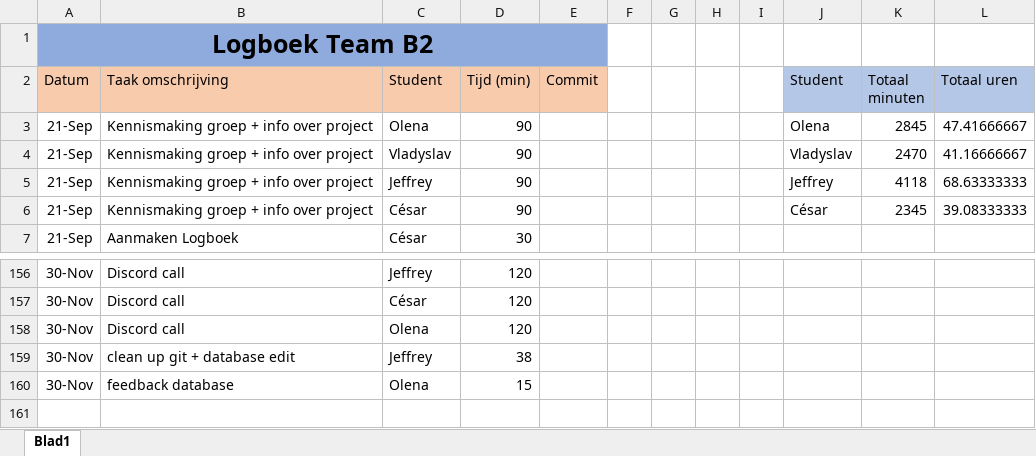
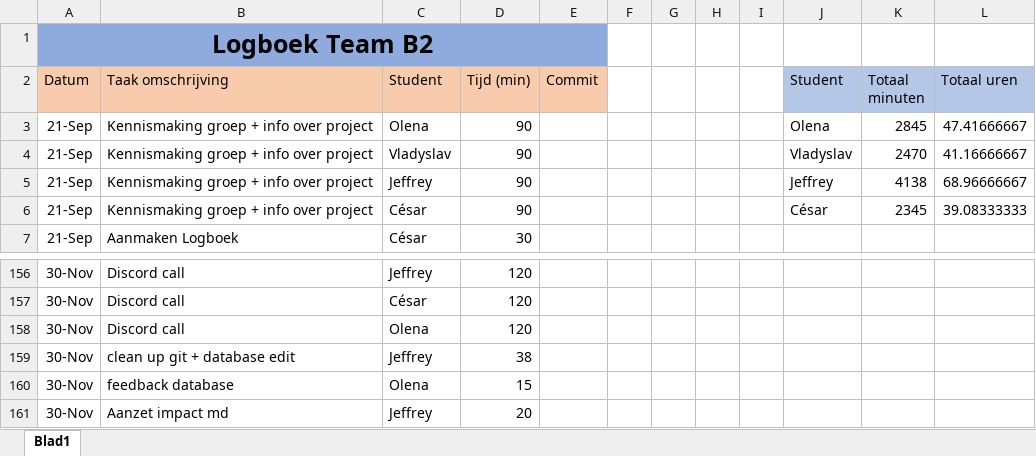
Before and after one commit to projectwerkTeamB2/projectwerk, an Excel workbook: Logboek Team B2.xlsx, sheet Blad1, drawn as a sheet; only a part is shown, gaps mark what is left out; values as stored, in another font and other column widths than the file's, no borders; the diff names each change by its address in the sheet, - before the commit and + after, or states it on an @@ line.

Commit message:
markdown aanzet

```diff
--- a/Logboek Team B2.xlsx (sheet Blad1)
+++ b/Logboek Team B2.xlsx (sheet Blad1)
-K5 (Totaal minuten): 4118
+K5 (Totaal minuten): 4138
-L5 (Totaal uren): 68.63333333
+L5 (Totaal uren): 68.96666667
+row 161: 30-Nov | Aanzet impact md | Jeffrey | 20
```
Also changed, not shown: 1 other file.
